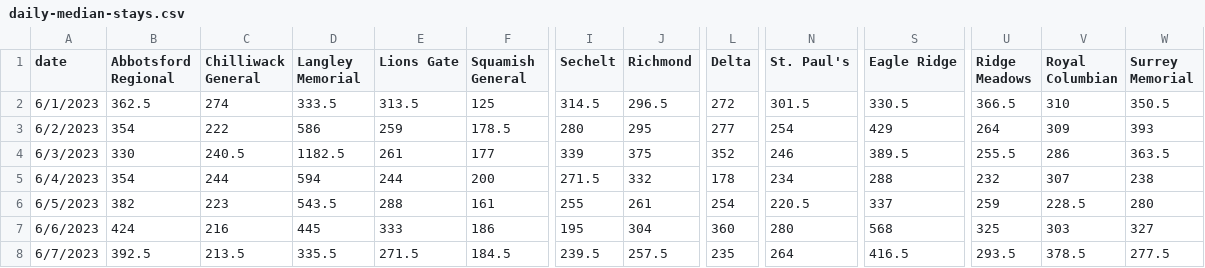
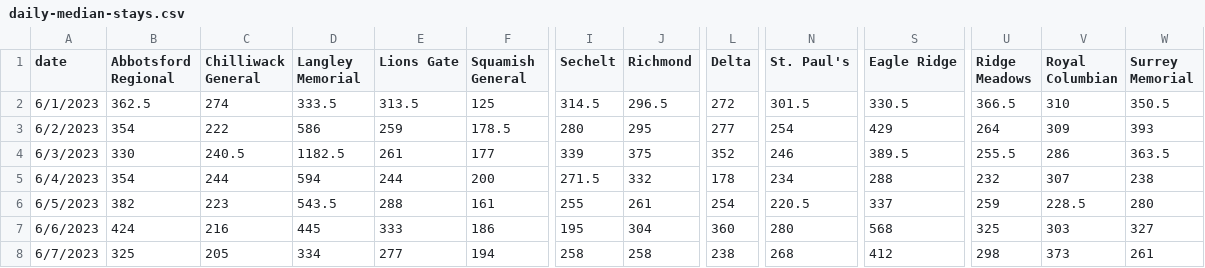
Before and after one commit to vs-postmedia/er-wait-time-scraper, a CSV file: data/daily-median-stays.csv, drawn as a sheet; only a part is shown, gaps mark what is left out; the diff names each change by its address in the sheet, - before the commit and + after, or states it on an @@ line.

```diff
--- a/data/daily-median-stays.csv
+++ b/data/daily-median-stays.csv
-B8 (Abbotsford Regional): 392.5
+B8 (Abbotsford Regional): 325
-C8 (Chilliwack General): 213.5
+C8 (Chilliwack General): 205
-D8 (Langley Memorial): 335.5
+D8 (Langley Memorial): 334
-E8 (Lions Gate): 271.5
+E8 (Lions Gate): 277
-F8 (Squamish General): 184.5
+F8 (Squamish General): 194
-I8 (Sechelt): 239.5
+I8 (Sechelt): 258
-J8 (Richmond): 257.5
+J8 (Richmond): 258
-L8 (Delta): 235
+L8 (Delta): 238
-N8 (St. Paul's): 264
+N8 (St. Paul's): 268
-S8 (Eagle Ridge): 416.5
+S8 (Eagle Ridge): 412
-U8 (Ridge Meadows): 293.5
+U8 (Ridge Meadows): 298
-V8 (Royal Columbian): 378.5
+V8 (Royal Columbian): 373
-W8 (Surrey Memorial): 277.5
+W8 (Surrey Memorial): 261
```
Also changed, not shown: data/daily-median-waits.csv, data/data.csv, 1 other file.
